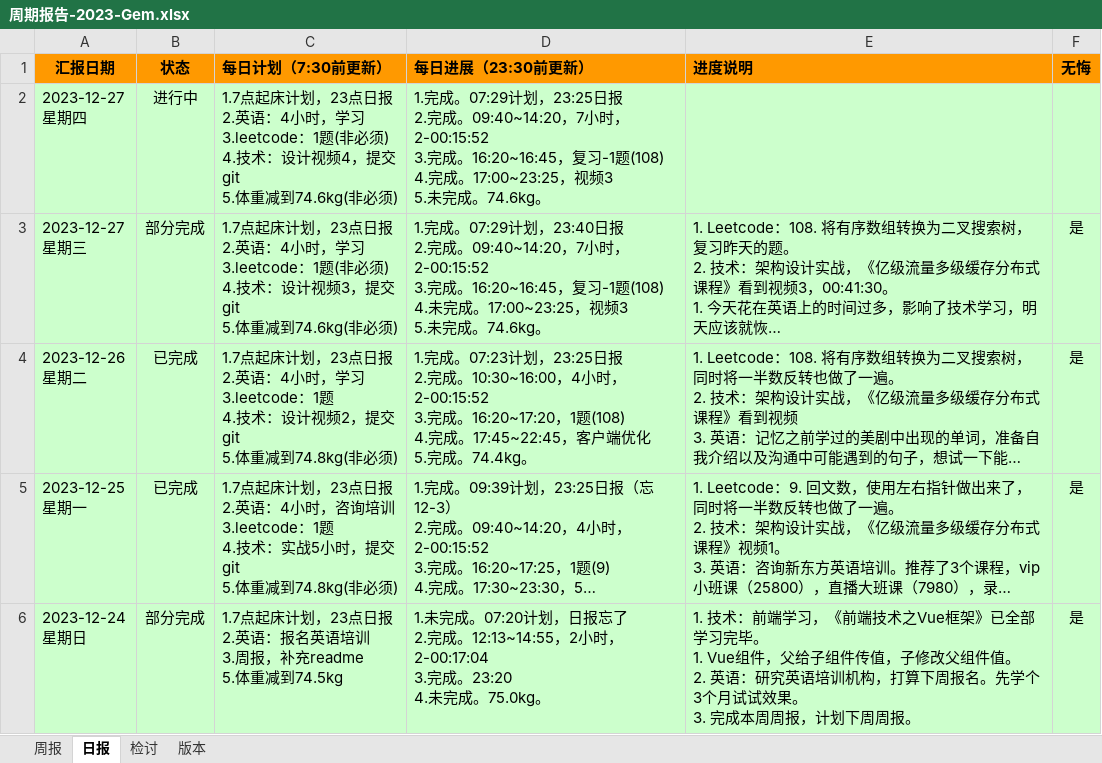
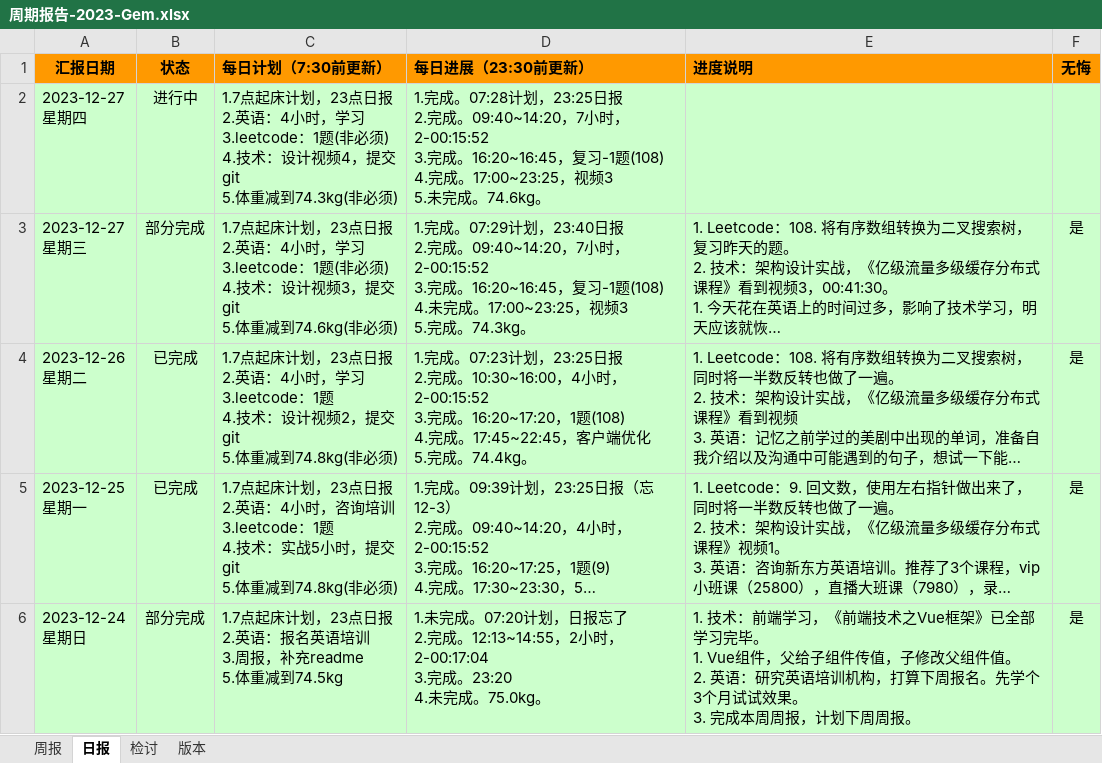
Before and after one commit to namelessmyth/beFreeCoder, an Excel workbook: docs/report/周期报告-2023-Gem.xlsx, sheet 日报, drawn as a sheet; only a part is shown; long unchanged cells end in …; values as stored, in another font and other column widths than the file's, no borders; conditional formats not drawn; ↵ is a line break in a cell; the diff names each change by its address in the sheet, - before the commit and + after, or states it on an @@ line.

```diff
--- a/docs/report/周期报告-2023-Gem.xlsx (sheet 日报)
+++ b/docs/report/周期报告-2023-Gem.xlsx (sheet 日报)
-C2 (每日计划（7:30前更新）): …体重减到74.6kg(非必须)
+C2 (每日计划（7:30前更新）): …体重减到74.3kg(非必须)
-D2 (每日进展（23:30前更新）): 1.完成。07:29计划，23:25…
+D2 (每日进展（23:30前更新）): 1.完成。07:28计划，23:25…
-D3 (每日进展（23:30前更新）): …视频3 ↵ 5.未完成。74.6kg。
+D3 (每日进展（23:30前更新）): …视频3 ↵ 5.完成。74.3kg。
```
Also changed, not shown: 1 other file.
